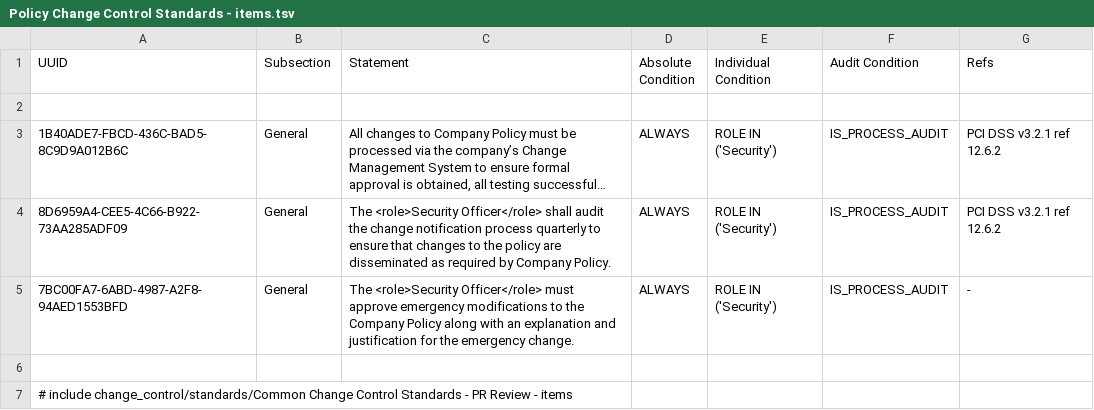
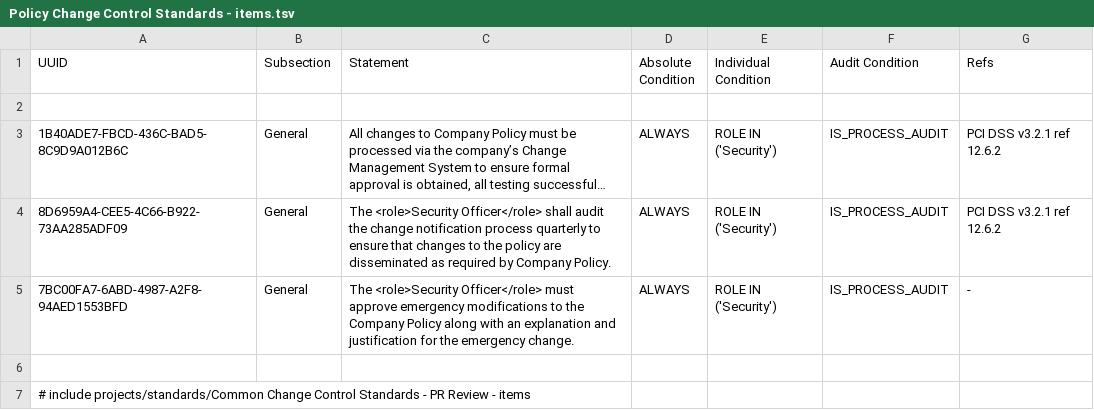
Before and after one commit to Liquid-Labs/policy-roles, a TSV file: policy/policy/standards/Policy Change Control Standards - items.tsv, drawn as a sheet; long unchanged cells end in ….

Commit message:
update policy refereneces

```diff
--- a/policy/policy/standards/Policy Change Control Standards - items.tsv
+++ b/policy/policy/standards/Policy Change Control Standards - items.tsv
@@ -6,2 +6,2 @@ UUID	Subsection	Statement	Absolute Condition	Individual Condition	Audit Conditio
 
-# include change_control/standards/Common Change Control Standards - PR Review - items
+# include projects/standards/Common Change Control Standards - PR Review - items
```
Also changed, not shown: 2 other files.
